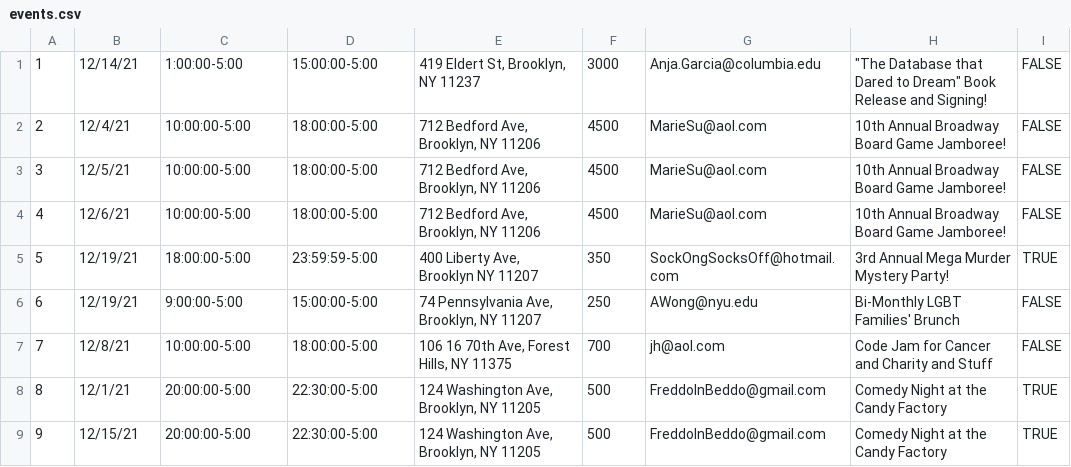
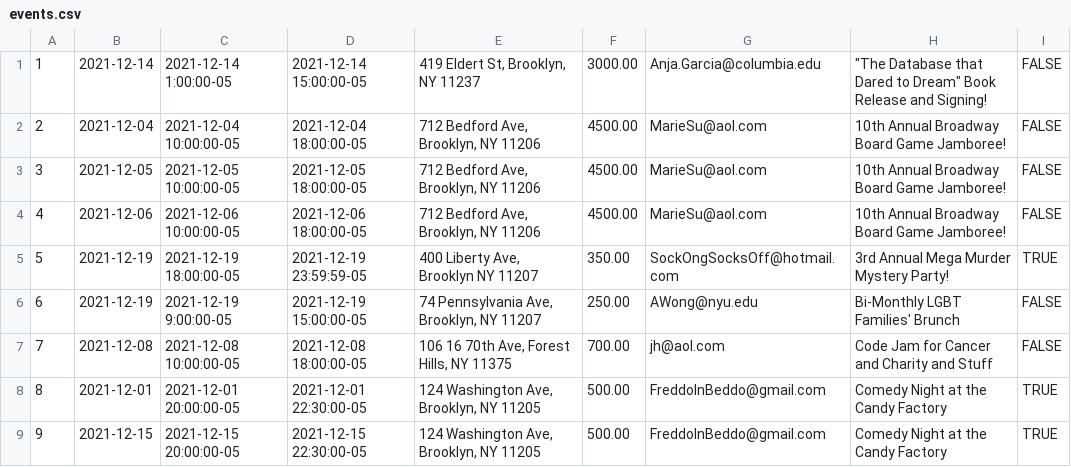
Before and after one commit to amweng/6083-final-project-part-2, a CSV file: data/events.csv, drawn as a sheet; only a part is shown; the diff covers the shown part only.

Commit message:
change time to timestamptz and change events data

```diff
--- a/data/events.csv
+++ b/data/events.csv
@@ -1,9 +1,9 @@
-1,12/14/21,1:00:00-5:00,15:00:00-5:00,"419 Eldert St, Brooklyn, NY 11237",3000,Anja.Garcia@columbia.edu,"""The Database that Dared to Dream"" Book Release and Signing!",FALSE
-2,12/4/21,10:00:00-5:00,18:00:00-5:00,"712 Bedford Ave, Brooklyn, NY 11206",4500,MarieSu@aol.com,10th Annual Broadway Board Game Jamboree!,FALSE
-3,12/5/21,10:00:00-5:00,18:00:00-5:00,"712 Bedford Ave, Brooklyn, NY 11206",4500,MarieSu@aol.com,10th Annual Broadway Board Game Jamboree!,FALSE
-4,12/6/21,10:00:00-5:00,18:00:00-5:00,"712 Bedford Ave, Brooklyn, NY 11206",4500,MarieSu@aol.com,10th Annual Broadway Board Game Jamboree!,FALSE
-5,12/19/21,18:00:00-5:00,23:59:59-5:00,"400 Liberty Ave, Brooklyn NY 11207",350,SockOngSocksOff@hotmail.com,3rd Annual Mega Murder Mystery Party!,TRUE
-6,12/19/21,9:00:00-5:00,15:00:00-5:00,"74 Pennsylvania Ave, Brooklyn, NY 11207",250,AWong@nyu.edu,Bi-Monthly LGBT Families' Brunch,FALSE
-7,12/8/21,10:00:00-5:00,18:00:00-5:00,"106 16 70th Ave, Forest Hills, NY 11375",700,jh@aol.com,Code Jam for Cancer and Charity and Stuff,FALSE
-8,12/1/21,20:00:00-5:00,22:30:00-5:00,"124 Washington Ave, Brooklyn, NY 11205",500,FreddoInBeddo@gmail.com,Comedy Night at the Candy Factory,TRUE
-9,12/15/21,20:00:00-5:00,22:30:00-5:00,"124 Washington Ave, Brooklyn, NY 11205",500,FreddoInBeddo@gmail.com,Comedy Night at the Candy Factory,TRUE
+1,2021-12-14,2021-12-14 1:00:00-05,2021-12-14 15:00:00-05,"419 Eldert St, Brooklyn, NY 11237","3000.00",Anja.Garcia@columbia.edu,"""The Database that Dared to Dream"" Book Release and Signing!",FALSE
+2,2021-12-04,2021-12-04 10:00:00-05,2021-12-04 18:00:00-05,"712 Bedford Ave, Brooklyn, NY 11206","4500.00",MarieSu@aol.com,10th Annual Broadway Board Game Jamboree!,FALSE
+3,2021-12-05,2021-12-05 10:00:00-05,2021-12-05 18:00:00-05,"712 Bedford Ave, Brooklyn, NY 11206","4500.00",MarieSu@aol.com,10th Annual Broadway Board Game Jamboree!,FALSE
+4,2021-12-06,2021-12-06 10:00:00-05,2021-12-06 18:00:00-05,"712 Bedford Ave, Brooklyn, NY 11206","4500.00",MarieSu@aol.com,10th Annual Broadway Board Game Jamboree!,FALSE
+5,2021-12-19,2021-12-19 18:00:00-05,2021-12-19 23:59:59-05,"400 Liberty Ave, Brooklyn NY 11207",350.00,SockOngSocksOff@hotmail.com,3rd Annual Mega Murder Mystery Party!,TRUE
+6,2021-12-19,2021-12-19 9:00:00-05,2021-12-19 15:00:00-05,"74 Pennsylvania Ave, Brooklyn, NY 11207",250.00,AWong@nyu.edu,Bi-Monthly LGBT Families' Brunch,FALSE
+7,2021-12-08,2021-12-08 10:00:00-05,2021-12-08 18:00:00-05,"106 16 70th Ave, Forest Hills, NY 11375",700.00,jh@aol.com,Code Jam for Cancer and Charity and Stuff,FALSE
+8,2021-12-01,2021-12-01 20:00:00-05,2021-12-01 22:30:00-05,"124 Washington Ave, Brooklyn, NY 11205",500.00,FreddoInBeddo@gmail.com,Comedy Night at the Candy Factory,TRUE
+9,2021-12-15,2021-12-15 20:00:00-05,2021-12-15 22:30:00-05,"124 Washington Ave, Brooklyn, NY 11205",500.00,FreddoInBeddo@gmail.com,Comedy Night at the Candy Factory,TRUE
```
Also changed, not shown: 96 edited cells elsewhere in this file, 1 other file.
